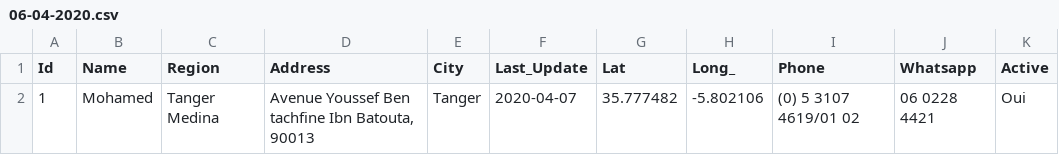
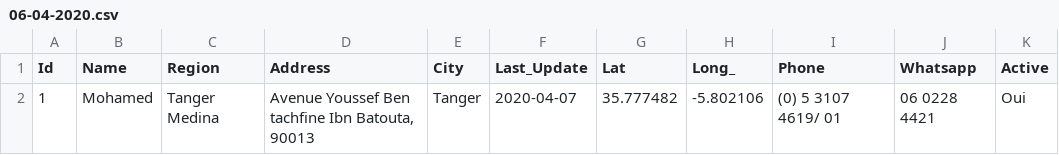
Before and after one commit to intCount/ComptableAgreesMaroc, a CSV file: 06-04-2020.csv, drawn as a sheet.

```diff
--- a/06-04-2020.csv
+++ b/06-04-2020.csv
@@ -1,2 +1,2 @@
 Id,Name,Region,Address,City,Last_Update,Lat,Long_,Phone,Whatsapp,Active
-1,Mohamed,Tanger Medina,"Avenue Youssef Ben tachfine Ibn Batouta, 90013",Tanger,2020-04-07,35.777482,-5.802106,"(0) 5 3107 4619/01 02",06 0228 4421,Oui
+1,Mohamed,Tanger Medina,"Avenue Youssef Ben tachfine Ibn Batouta, 90013",Tanger,2020-04-07,35.777482,-5.802106,"(0) 5 3107 4619/ 01",06 0228 4421,Oui
```
